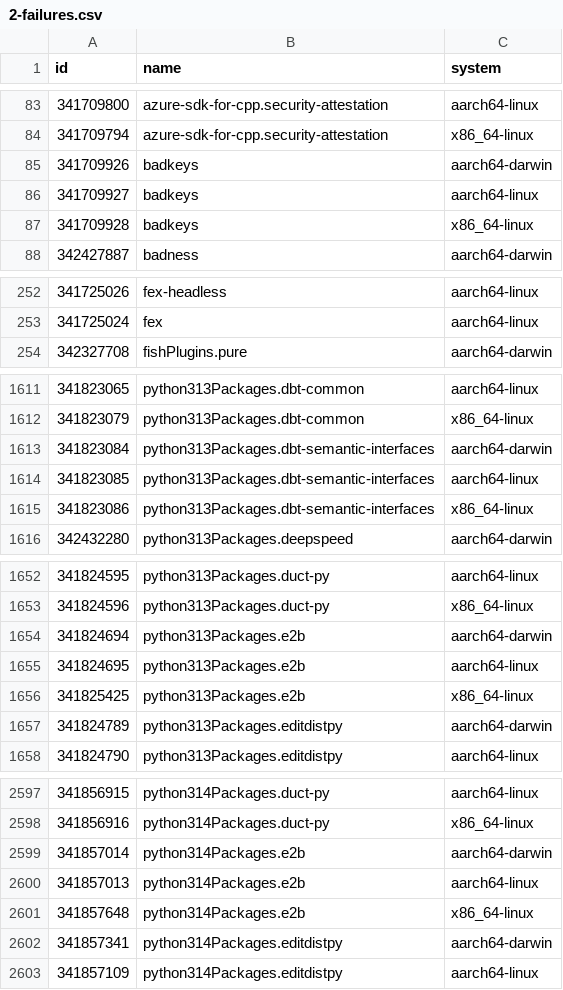
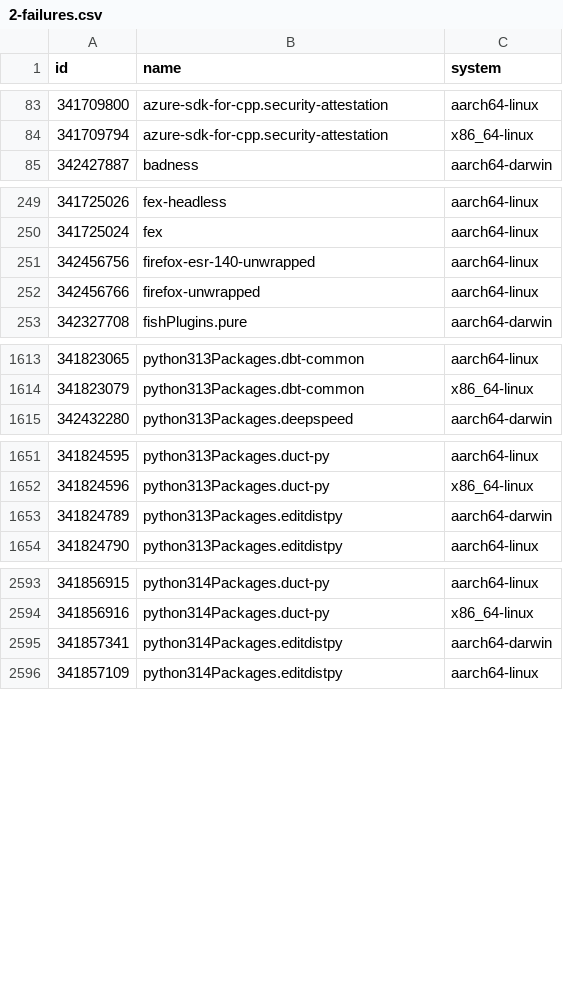
Before and after one commit to Sigmanificient/nixpkgs-failure-notify, a CSV file: results/trunk/2-failures.csv, drawn as a sheet; only a part is shown, gaps mark what is left out; removed rows and columns are numbered as before the commit, all else as after; the diff covers the shown part only; the diff names each change by its address in the sheet, - before the commit and + after, or states it on an @@ line.

```diff
--- a/results/trunk/2-failures.csv
+++ b/results/trunk/2-failures.csv
-row 85: 341709926 | badkeys | aarch64-darwin
-row 86: 341709927 | badkeys | aarch64-linux
-row 87: 341709928 | badkeys | x86_64-linux
+row 251: 342456756 | firefox-esr-140-unwrapped | aarch64-linux
+row 252: 342456766 | firefox-unwrapped | aarch64-linux
-row 1613: 341823084 | python313Packages.dbt-semantic-interfaces | aarch64-darwin
-row 1614: 341823085 | python313Packages.dbt-semantic-interfaces | aarch64-linux
-row 1615: 341823086 | python313Packages.dbt-semantic-interfaces | x86_64-linux
-row 1654: 341824694 | python313Packages.e2b | aarch64-darwin
-row 1655: 341824695 | python313Packages.e2b | aarch64-linux
-row 1656: 341825425 | python313Packages.e2b | x86_64-linux
-row 2599: 341857014 | python314Packages.e2b | aarch64-darwin
-row 2600: 341857013 | python314Packages.e2b | aarch64-linux
-row 2601: 341857648 | python314Packages.e2b | x86_64-linux
```
Also changed, not shown: 5 added rows, 2 removed rows and 1 edited cell elsewhere in this file, results/trunk/3-failures-aarch64-darwin.csv, results/trunk/3-failures-aarch64-linux.csv, 5 other files.
